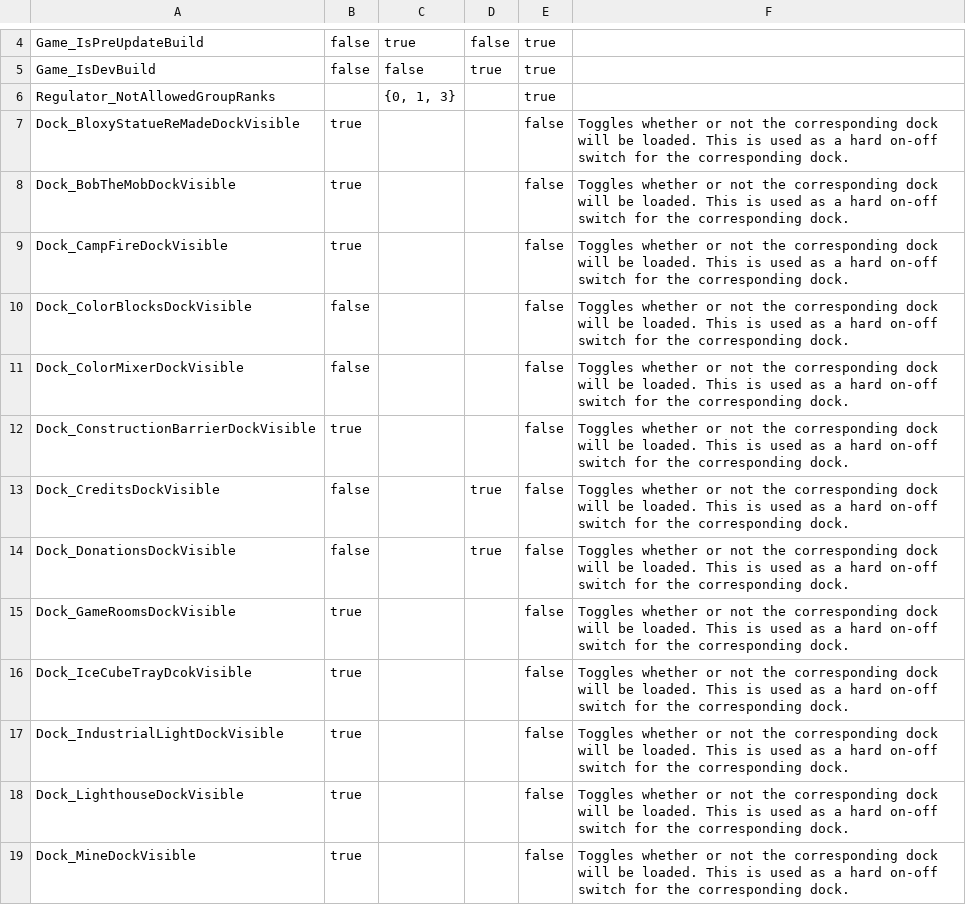
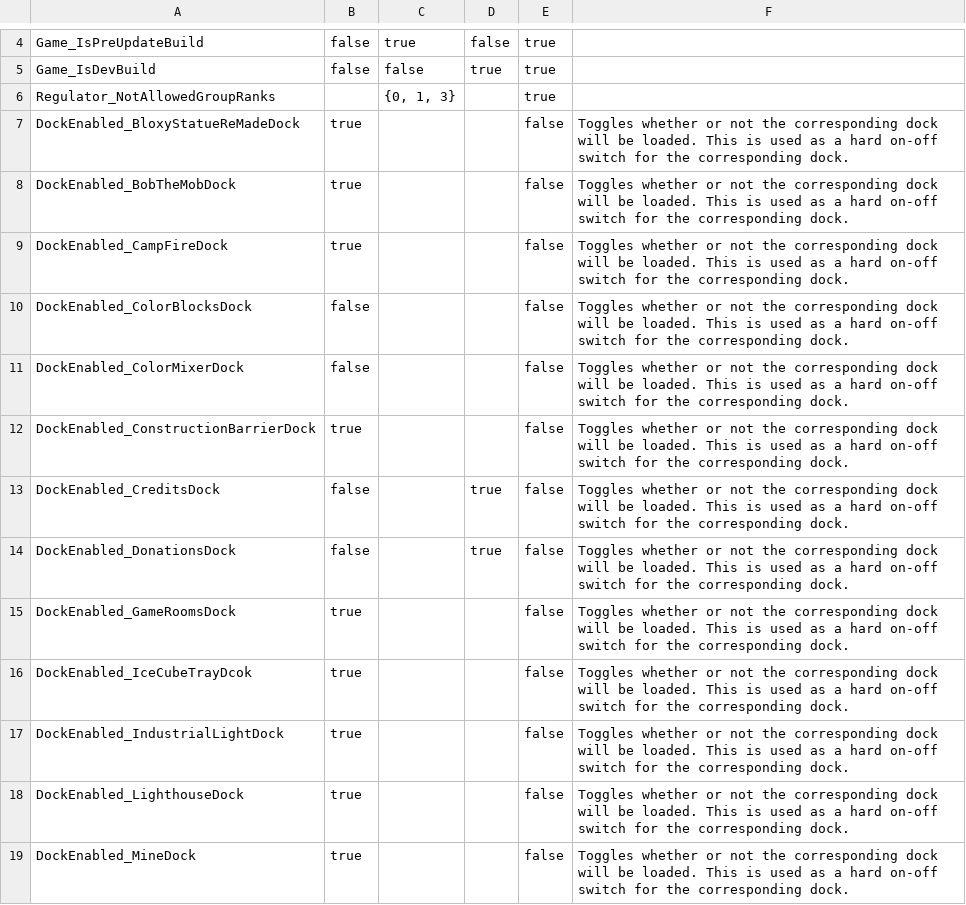
Before and after one commit to BOBDevStudio/RBAP-Flags, a CSV file: FlagsInfo.csv, drawn as a sheet; only a part is shown, gaps mark what is left out; the diff covers the shown part only.

Commit message:
Renamed dock enabled flags

```diff
--- a/FlagsInfo.csv
+++ b/FlagsInfo.csv
@@ -6,14 +6,14 @@ Game_IsDevBuild,false,false,true,true,
 Regulator_NotAllowedGroupRanks,,"{0, 1, 3}",,true,
-Dock_BloxyStatueReMadeDockVisible,true,,,false,Toggles whether or not the corresponding dock will be loaded. This is used as a hard on-off switch for the corresponding dock.
-Dock_BobTheMobDockVisible,true,,,false,Toggles whether or not the corresponding dock will be loaded. This is used as a hard on-off switch for the corresponding dock.
-Dock_CampFireDockVisible,true,,,false,Toggles whether or not the corresponding dock will be loaded. This is used as a hard on-off switch for the corresponding dock.
-Dock_ColorBlocksDockVisible,false,,,false,Toggles whether or not the corresponding dock will be loaded. This is used as a hard on-off switch for the corresponding dock.
-Dock_ColorMixerDockVisible,false,,,false,Toggles whether or not the corresponding dock will be loaded. This is used as a hard on-off switch for the corresponding dock.
-Dock_ConstructionBarrierDockVisible,true,,,false,Toggles whether or not the corresponding dock will be loaded. This is used as a hard on-off switch for the corresponding dock.
-Dock_CreditsDockVisible,false,,true,false,Toggles whether or not the corresponding dock will be loaded. This is used as a hard on-off switch for the corresponding dock.
-Dock_DonationsDockVisible,false,,true,false,Toggles whether or not the corresponding dock will be loaded. This is used as a hard on-off switch for the corresponding dock.
-Dock_GameRoomsDockVisible,true,,,false,Toggles whether or not the corresponding dock will be loaded. This is used as a hard on-off switch for the corresponding dock.
-Dock_IceCubeTrayDcokVisible,true,,,false,Toggles whether or not the corresponding dock will be loaded. This is used as a hard on-off switch for the corresponding dock.
-Dock_IndustrialLightDockVisible,true,,,false,Toggles whether or not the corresponding dock will be loaded. This is used as a hard on-off switch for the corresponding dock.
-Dock_LighthouseDockVisible,true,,,false,Toggles whether or not the corresponding dock will be loaded. This is used as a hard on-off switch for the corresponding dock.
-Dock_MineDockVisible,true,,,false,Toggles whether or not the corresponding dock will be loaded. This is used as a hard on-off switch for the corresponding dock.
+DockEnabled_BloxyStatueReMadeDock,true,,,false,Toggles whether or not the corresponding dock will be loaded. This is used as a hard on-off switch for the corresponding dock.
+DockEnabled_BobTheMobDock,true,,,false,Toggles whether or not the corresponding dock will be loaded. This is used as a hard on-off switch for the corresponding dock.
+DockEnabled_CampFireDock,true,,,false,Toggles whether or not the corresponding dock will be loaded. This is used as a hard on-off switch for the corresponding dock.
+DockEnabled_ColorBlocksDock,false,,,false,Toggles whether or not the corresponding dock will be loaded. This is used as a hard on-off switch for the corresponding dock.
+DockEnabled_ColorMixerDock,false,,,false,Toggles whether or not the corresponding dock will be loaded. This is used as a hard on-off switch for the corresponding dock.
+DockEnabled_ConstructionBarrierDock,true,,,false,Toggles whether or not the corresponding dock will be loaded. This is used as a hard on-off switch for the corresponding dock.
+DockEnabled_CreditsDock,false,,true,false,Toggles whether or not the corresponding dock will be loaded. This is used as a hard on-off switch for the corresponding dock.
+DockEnabled_DonationsDock,false,,true,false,Toggles whether or not the corresponding dock will be loaded. This is used as a hard on-off switch for the corresponding dock.
+DockEnabled_GameRoomsDock,true,,,false,Toggles whether or not the corresponding dock will be loaded. This is used as a hard on-off switch for the corresponding dock.
+DockEnabled_IceCubeTrayDcok,true,,,false,Toggles whether or not the corresponding dock will be loaded. This is used as a hard on-off switch for the corresponding dock.
+DockEnabled_IndustrialLightDock,true,,,false,Toggles whether or not the corresponding dock will be loaded. This is used as a hard on-off switch for the corresponding dock.
+DockEnabled_LighthouseDock,true,,,false,Toggles whether or not the corresponding dock will be loaded. This is used as a hard on-off switch for the corresponding dock.
+DockEnabled_MineDock,true,,,false,Toggles whether or not the corresponding dock will be loaded. This is used as a hard on-off switch for the corresponding dock.
```
Also changed, not shown: 13 edited cells elsewhere in this file, 3 other files.
